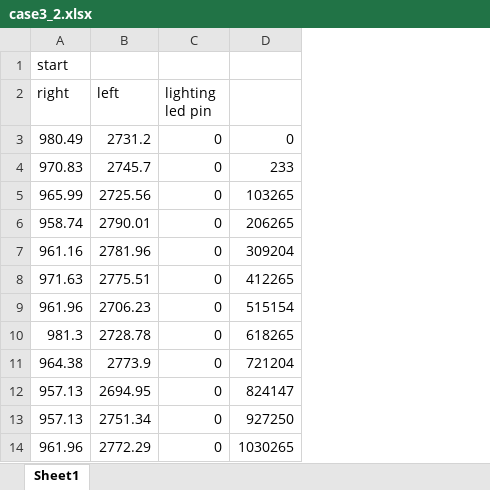
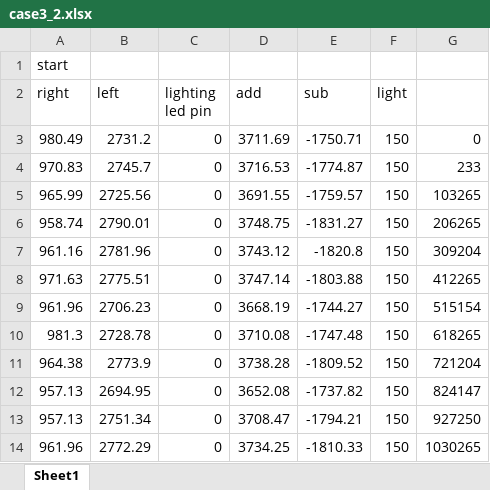
Before and after one commit to maeda-lab/nezu, an Excel workbook: raw_data_20200212/case3_2.xlsx, sheet Sheet1, drawn as a sheet; only a part is shown; values as stored, in another font and other column widths than the file's, no borders; the diff names each change by its address in the sheet, - before the commit and + after, or states it on an @@ line.

```diff
--- a/raw_data_20200212/case3_2.xlsx (sheet Sheet1)
+++ b/raw_data_20200212/case3_2.xlsx (sheet Sheet1)
+column D (add), rows 3-14: 3711.69 | 3716.53 | 3691.55 | 3748.75 | 3743.12 | 3747.14 | 3668.19 | 3710.08 | 3738.28 | 3652.08 | 3708.47 | 3734.25
+column E (sub), rows 3-14: -1750.71 | -1774.87 | -1759.57 | -1831.27 | -1820.8 | -1803.88 | -1744.27 | -1747.48 | -1809.52 | -1737.82 | -1794.21 | -1810.33
+column F (light), rows 3-14: all 150
```
Also changed, not shown: 13 other files.
